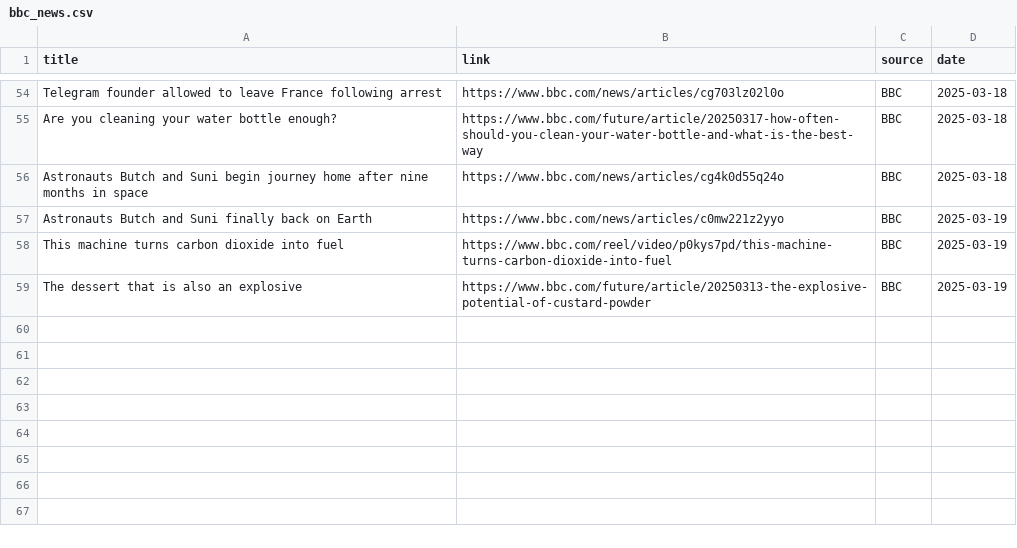
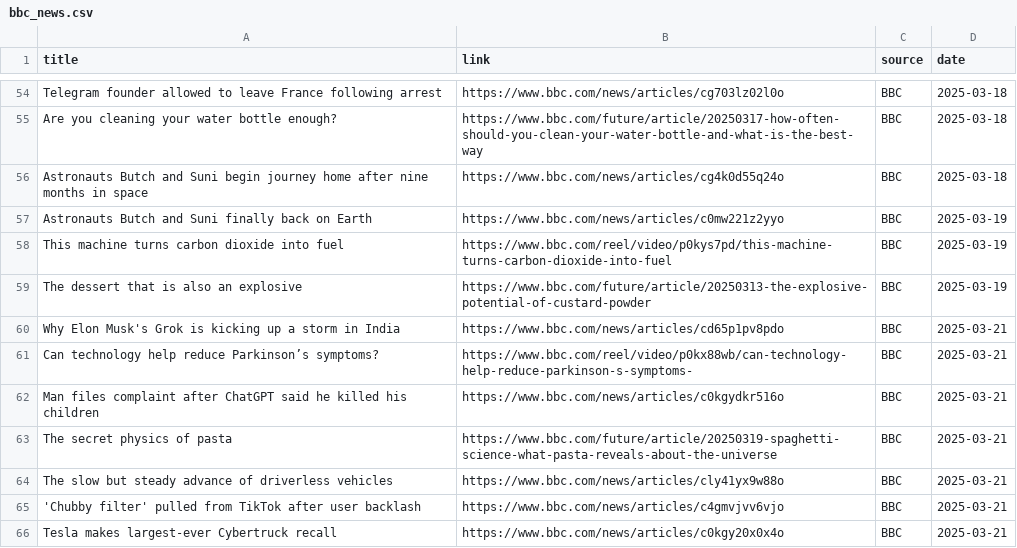
Before and after one commit to raymanwaytt/Tech-Insights-Hub, a CSV file: data/bbc_news.csv, drawn as a sheet; only a part is shown, gaps mark what is left out.

```diff
--- a/data/bbc_news.csv
+++ b/data/bbc_news.csv
@@ -59 +59,8 @@ This machine turns carbon dioxide into fuel,https://www.bbc.com/reel/video/p0kys
 The dessert that is also an explosive,https://www.bbc.com/future/article/20250313-the-explosive-potential-of-custard-powder,BBC,2025-03-19
+Why Elon Musk's Grok is kicking up a storm in India,https://www.bbc.com/news/articles/cd65p1pv8pdo,BBC,2025-03-21
+Can technology help reduce Parkinson’s symptoms?,https://www.bbc.com/reel/video/p0kx88wb/can-technology-help-reduce-parkinson-s-symptoms-,BBC,2025-03-21
+Man files complaint after ChatGPT said he killed his children,https://www.bbc.com/news/articles/c0kgydkr516o,BBC,2025-03-21
+The secret physics of pasta,https://www.bbc.com/future/article/20250319-spaghetti-science-what-pasta-reveals-about-the-universe,BBC,2025-03-21
+The slow but steady advance of driverless vehicles,https://www.bbc.com/news/articles/cly41yx9w88o,BBC,2025-03-21
+'Chubby filter' pulled from TikTok after user backlash,https://www.bbc.com/news/articles/c4gmvjvv6vjo,BBC,2025-03-21
+Tesla makes largest-ever Cybertruck recall,https://www.bbc.com/news/articles/c0kgy20x0x4o,BBC,2025-03-21
```
Also changed, not shown: data/reuters_news.csv.
